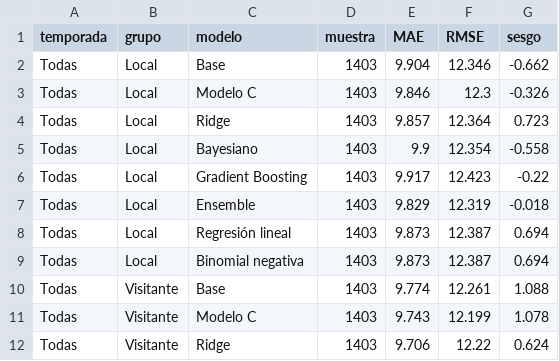
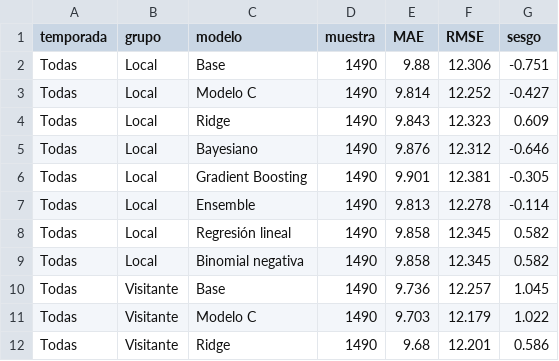
Before and after one commit to xooads1985-afk/nfl-betting-app, a CSV file: nba_lab_auditoria_resultados/metricas_localia.csv, drawn as a sheet; only a part is shown; the diff covers the shown part only.

```diff
--- a/nba_lab_auditoria_resultados/metricas_localia.csv
+++ b/nba_lab_auditoria_resultados/metricas_localia.csv
@@ -1,12 +1,12 @@
 temporada,grupo,modelo,muestra,MAE,RMSE,sesgo
-Todas,Local,Base,1403,9.904,12.346,-0.662
-Todas,Local,Modelo C,1403,9.846,12.3,-0.326
-Todas,Local,Ridge,1403,9.857,12.364,0.723
-Todas,Local,Bayesiano,1403,9.9,12.354,-0.558
-Todas,Local,Gradient Boosting,1403,9.917,12.423,-0.22
-Todas,Local,Ensemble,1403,9.829,12.319,-0.018
-Todas,Local,Regresión lineal,1403,9.873,12.387,0.694
-Todas,Local,Binomial negativa,1403,9.873,12.387,0.694
-Todas,Visitante,Base,1403,9.774,12.261,1.088
-Todas,Visitante,Modelo C,1403,9.743,12.199,1.078
-Todas,Visitante,Ridge,1403,9.706,12.22,0.624
+Todas,Local,Base,1490,9.88,12.306,-0.751
+Todas,Local,Modelo C,1490,9.814,12.252,-0.427
+Todas,Local,Ridge,1490,9.843,12.323,0.609
+Todas,Local,Bayesiano,1490,9.876,12.312,-0.646
+Todas,Local,Gradient Boosting,1490,9.901,12.381,-0.305
+Todas,Local,Ensemble,1490,9.813,12.278,-0.114
+Todas,Local,Regresión lineal,1490,9.858,12.345,0.582
+Todas,Local,Binomial negativa,1490,9.858,12.345,0.582
+Todas,Visitante,Base,1490,9.736,12.257,1.045
+Todas,Visitante,Modelo C,1490,9.703,12.179,1.022
+Todas,Visitante,Ridge,1490,9.68,12.201,0.586
```
Also changed, not shown: 84 edited cells elsewhere in this file, nba_lab_auditoria_resultados/metricas_por_equipo.csv, nba_lab_auditoria_resultados/metricas_totales.csv, 15 other files.
